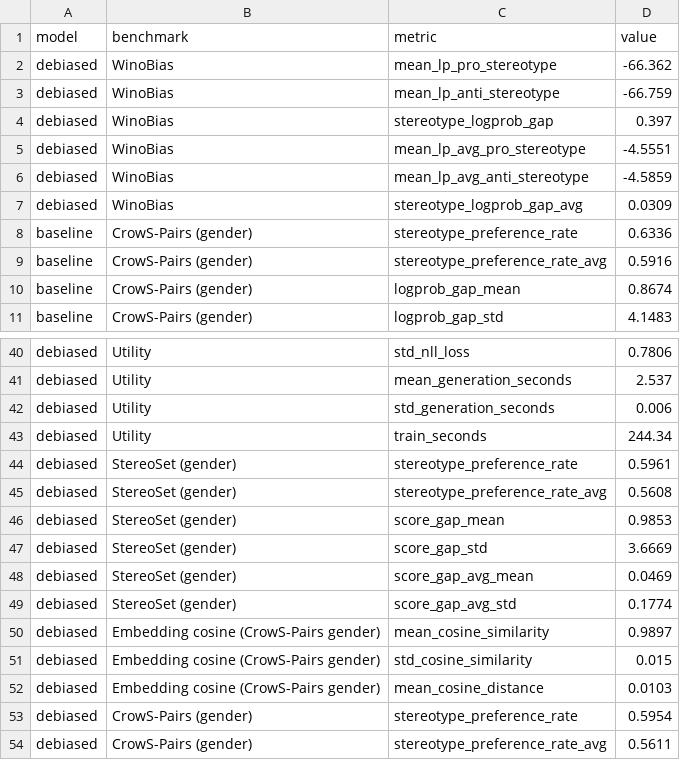
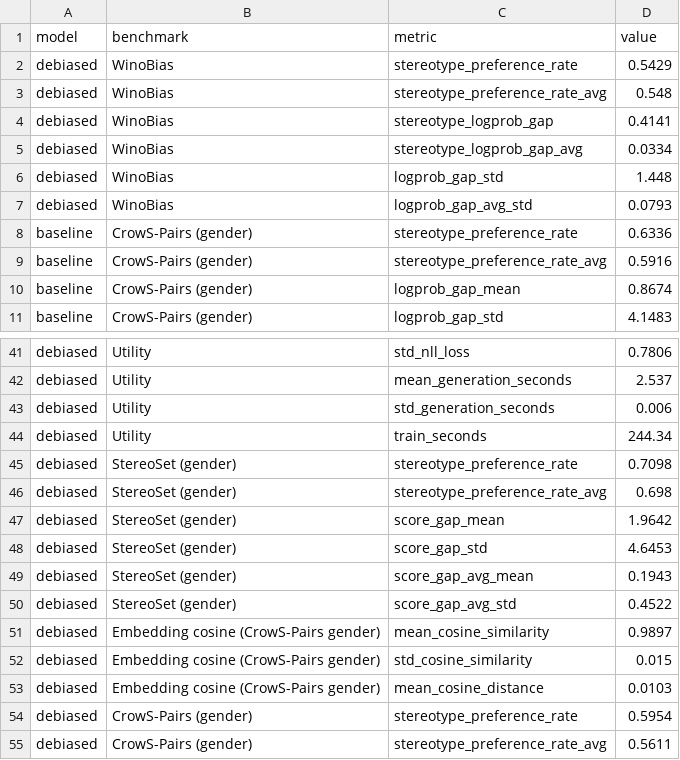
Before and after one commit to MosaabSaleem/OCMP5328-Assignment-2, a CSV file: Improved_Final_Model/results/metrics/all_results_table.csv, drawn as a sheet; only a part is shown, gaps mark what is left out; the diff covers the shown part only.

```diff
--- a/Improved_Final_Model/results/metrics/all_results_table.csv
+++ b/Improved_Final_Model/results/metrics/all_results_table.csv
@@ -1,8 +1,8 @@
 model,benchmark,metric,value
-debiased,WinoBias,mean_lp_pro_stereotype,-66.362
-debiased,WinoBias,mean_lp_anti_stereotype,-66.759
-debiased,WinoBias,stereotype_logprob_gap,0.397
-debiased,WinoBias,mean_lp_avg_pro_stereotype,-4.5551
-debiased,WinoBias,mean_lp_avg_anti_stereotype,-4.5859
-debiased,WinoBias,stereotype_logprob_gap_avg,0.0309
+debiased,WinoBias,stereotype_preference_rate,0.5429
+debiased,WinoBias,stereotype_preference_rate_avg,0.548
+debiased,WinoBias,stereotype_logprob_gap,0.4141
+debiased,WinoBias,stereotype_logprob_gap_avg,0.0334
+debiased,WinoBias,logprob_gap_std,1.448
+debiased,WinoBias,logprob_gap_avg_std,0.0793
 baseline,CrowS-Pairs (gender),stereotype_preference_rate,0.6336
@@ -43,8 +44,8 @@ debiased,Utility,std_generation_seconds,0.006
 debiased,Utility,train_seconds,244.34
-debiased,StereoSet (gender),stereotype_preference_rate,0.5961
-debiased,StereoSet (gender),stereotype_preference_rate_avg,0.5608
-debiased,StereoSet (gender),score_gap_mean,0.9853
-debiased,StereoSet (gender),score_gap_std,3.6669
-debiased,StereoSet (gender),score_gap_avg_mean,0.0469
-debiased,StereoSet (gender),score_gap_avg_std,0.1774
+debiased,StereoSet (gender),stereotype_preference_rate,0.7098
+debiased,StereoSet (gender),stereotype_preference_rate_avg,0.698
+debiased,StereoSet (gender),score_gap_mean,1.9642
+debiased,StereoSet (gender),score_gap_std,4.6453
+debiased,StereoSet (gender),score_gap_avg_mean,0.1943
+debiased,StereoSet (gender),score_gap_avg_std,0.4522
 debiased,Embedding cosine (CrowS-Pairs gender),mean_cosine_similarity,0.9897
```
Also changed, not shown: 2 added rows and 23 edited cells elsewhere in this file, Improved_Final_Model/results/metrics/baseline_bold.csv, Improved_Final_Model/results/metrics/baseline_stereoset.csv, 12 other files.
